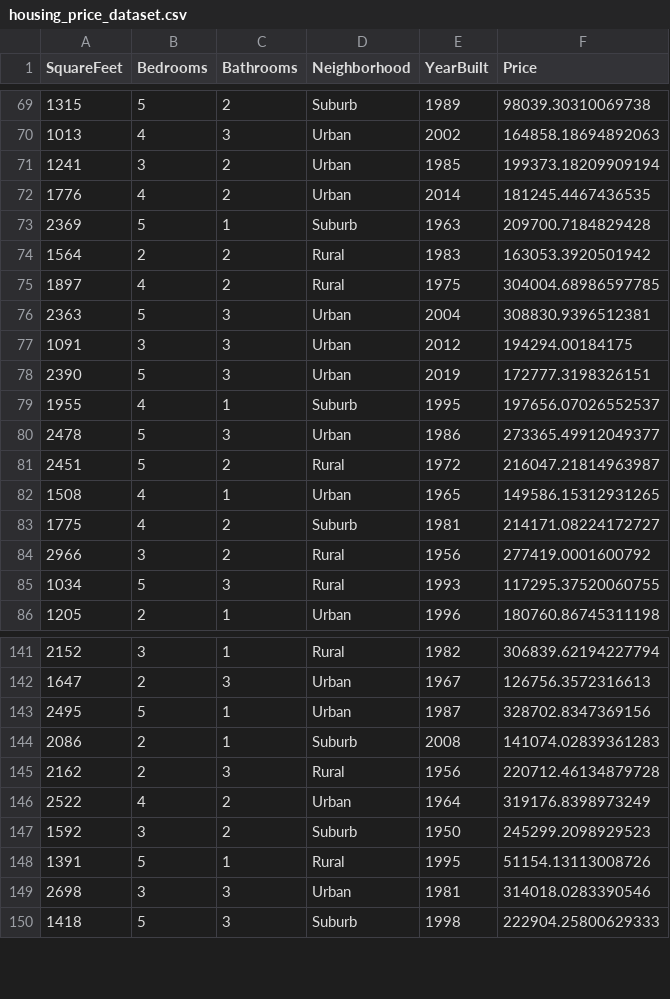
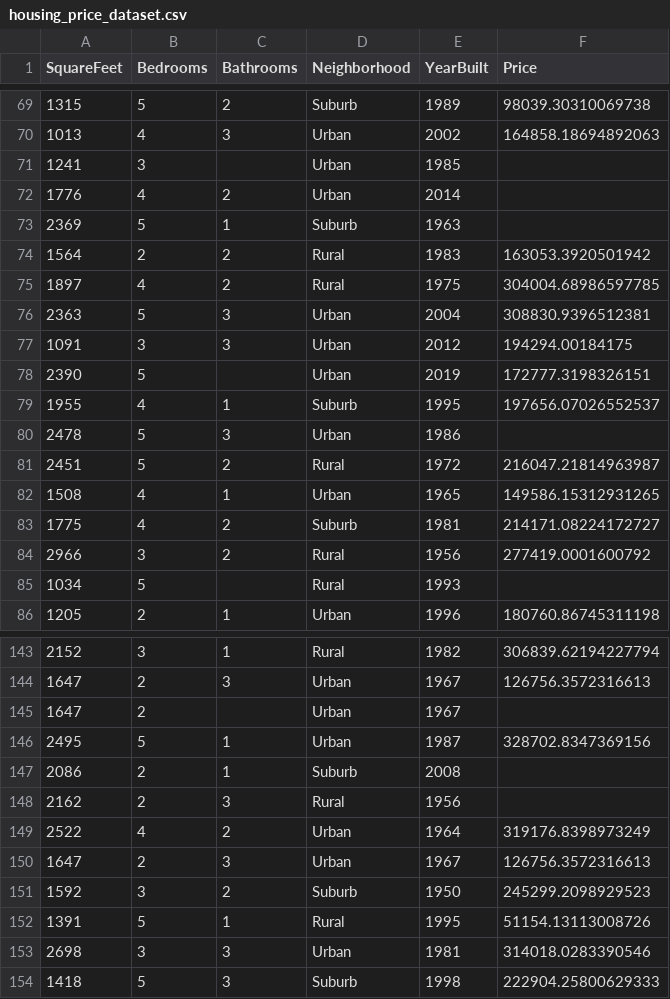
Before and after one commit to YuriiOnufreiv/Data, a CSV file: housing_price_dataset.csv, drawn as a sheet; only a part is shown, gaps mark what is left out; the diff covers the shown part only.

Commit message:
Update housing_price_dataset.csv

```diff
--- a/housing_price_dataset.csv
+++ b/housing_price_dataset.csv
@@ -70,5 +70,5 @@ SquareFeet,Bedrooms,Bathrooms,Neighborhood,YearBuilt,Price
 1013,4,3,Urban,2002,164858.18694892063
-1241,3,2,Urban,1985,199373.18209909194
-1776,4,2,Urban,2014,181245.4467436535
-2369,5,1,Suburb,1963,209700.7184829428
+1241,3,,Urban,1985,
+1776,4,2,Urban,2014,
+2369,5,1,Suburb,1963,
 1564,2,2,Rural,1983,163053.3920501942
@@ -77,5 +77,5 @@ SquareFeet,Bedrooms,Bathrooms,Neighborhood,YearBuilt,Price
 1091,3,3,Urban,2012,194294.00184175
-2390,5,3,Urban,2019,172777.3198326151
+2390,5,,Urban,2019,172777.3198326151
 1955,4,1,Suburb,1995,197656.07026552537
-2478,5,3,Urban,1986,273365.49912049377
+2478,5,3,Urban,1986,
 2451,5,2,Rural,1972,216047.21814963987
@@ -84,3 +84,3 @@ SquareFeet,Bedrooms,Bathrooms,Neighborhood,YearBuilt,Price
 2966,3,2,Rural,1956,277419.0001600792
-1034,5,3,Rural,1993,117295.37520060755
+1034,5,,Rural,1993,
 1205,2,1,Urban,1996,180760.86745311198
@@ -142,6 +144,8 @@ SquareFeet,Bedrooms,Bathrooms,Neighborhood,YearBuilt,Price
 1647,2,3,Urban,1967,126756.3572316613
+1647,2,,Urban,1967,
 2495,5,1,Urban,1987,328702.8347369156
-2086,2,1,Suburb,2008,141074.02839361283
-2162,2,3,Rural,1956,220712.46134879728
+2086,2,1,Suburb,2008,
+2162,2,3,Rural,1956,
 2522,4,2,Urban,1964,319176.8398973249
+1647,2,3,Urban,1967,126756.3572316613
 1592,3,2,Suburb,1950,245299.2098929523
```
Also changed, not shown: 23 added rows and 34 edited cells elsewhere in this file.
